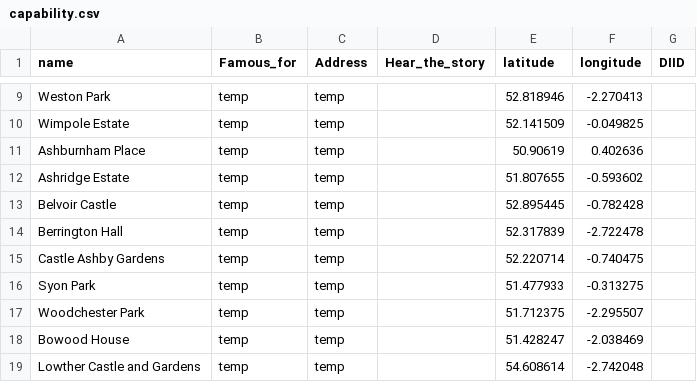
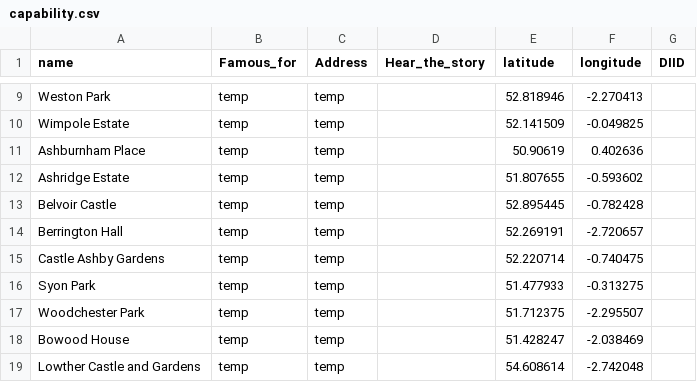
Before and after one commit to kerguio/Capability-brown, a CSV file: files/capability.csv, drawn as a sheet; only a part is shown, gaps mark what is left out.

Commit message:
Update capability.csv

```diff
--- a/files/capability.csv
+++ b/files/capability.csv
@@ -13,3 +13,3 @@ Ashridge Estate,temp,temp,,51.807655,-0.593602,
 Belvoir Castle,temp,temp,,52.895445,-0.782428,
-Berrington Hall,temp,temp,,52.317839,-2.722478,
+Berrington Hall,temp,temp,,52.269191,-2.720657,
 Castle Ashby Gardens,temp,temp,,52.220714,-0.740475,
```
